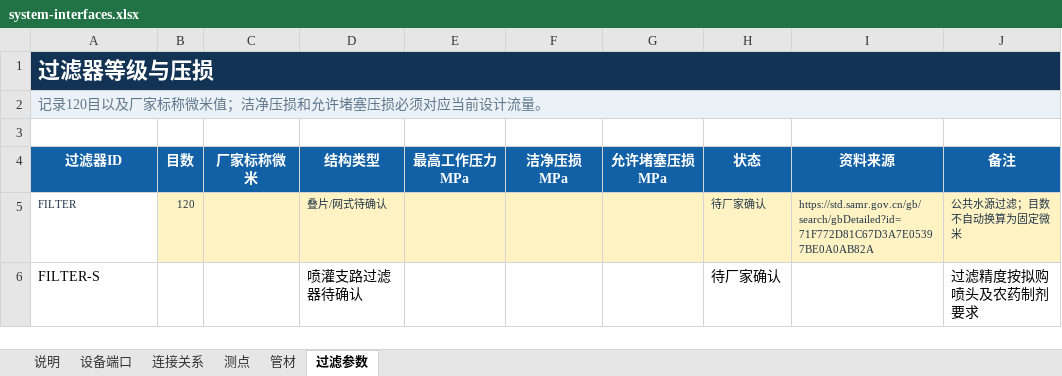
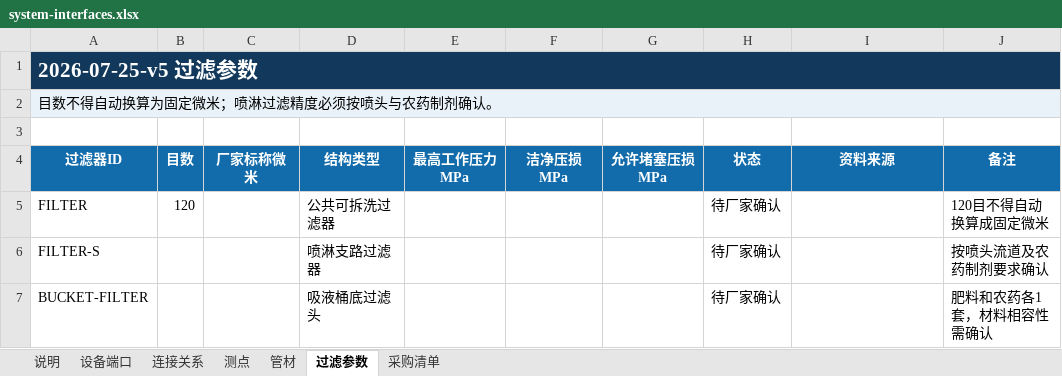
Before and after one commit to fldsjls/Fertigation_System, an Excel workbook: data/fertigation/input/system-interfaces.xlsx, sheet 过滤参数, drawn as a sheet; values as stored, in another font and other column widths than the file's, no borders; conditional formats not drawn; the diff names each change by its address in the sheet, - before the commit and + after, or states it on an @@ line.

```diff
--- a/data/fertigation/input/system-interfaces.xlsx (sheet 过滤参数)
+++ b/data/fertigation/input/system-interfaces.xlsx (sheet 过滤参数)
+sheet tab: 采购清单
-A1 (过滤器ID): 过滤器等级与压损
+A1 (过滤器ID): 2026-07-25-v5 过滤参数
@@ A1 text size: smaller @@
-A2 (过滤器ID): 记录120目以及厂家标称微米值；洁净压损和允许堵塞压损必须对应当前设计流量。
+A2 (过滤器ID): 目数不得自动换算为固定微米；喷淋过滤精度必须按喷头与农药制剂确认。
@@ A2 italic: off → on, text colour: #60768A → black @@
-A5:B5 text colour: #1F3346
+A5:B5 text colour: black, text size: larger
-B5:J5 fill: #FFF3C4
+B5:J5 fill: none
-D5 (结构类型): 叠片/网式待确认
+D5 (结构类型): 公共可拆洗过滤器
-D5 text colour: #1F3346
+D5 text colour: black, text size: larger
-H5 text colour: #1F3346
+H5 text colour: black, text size: larger
-I5 (资料来源): https://std.samr.gov.cn/gb/search/gbDetailed?id=71F772D81C67D3A7E05397BE0A0AB82A
+I5 (资料来源): (empty)
-J5 (备注): 公共水源过滤；目数不自动换算为固定微米
+J5 (备注): 120目不得自动换算成固定微米
-J5 text colour: #1F3346
+J5 text colour: black, text size: larger
-D6 (结构类型): 喷灌支路过滤器待确认
+D6 (结构类型): 喷淋支路过滤器
-J6 (备注): 过滤精度按拟购喷头及农药制剂要求
+J6 (备注): 按喷头流道及农药制剂要求确认
+row 7: BUCKET-FILTER |  |  | 吸液桶底过滤头 |  |  |  | 待厂家确认 |  | 肥料和农药各1套，材料相容性需确认
```
Also changed, not shown: sheet 设备端口, sheet 连接关系, sheet 测点, sheet 说明, sheet 管材, data/fertigation/input/current-design-calculation.xlsx, docs/downloads/current-design-calculation.xlsx, 33 other files.
